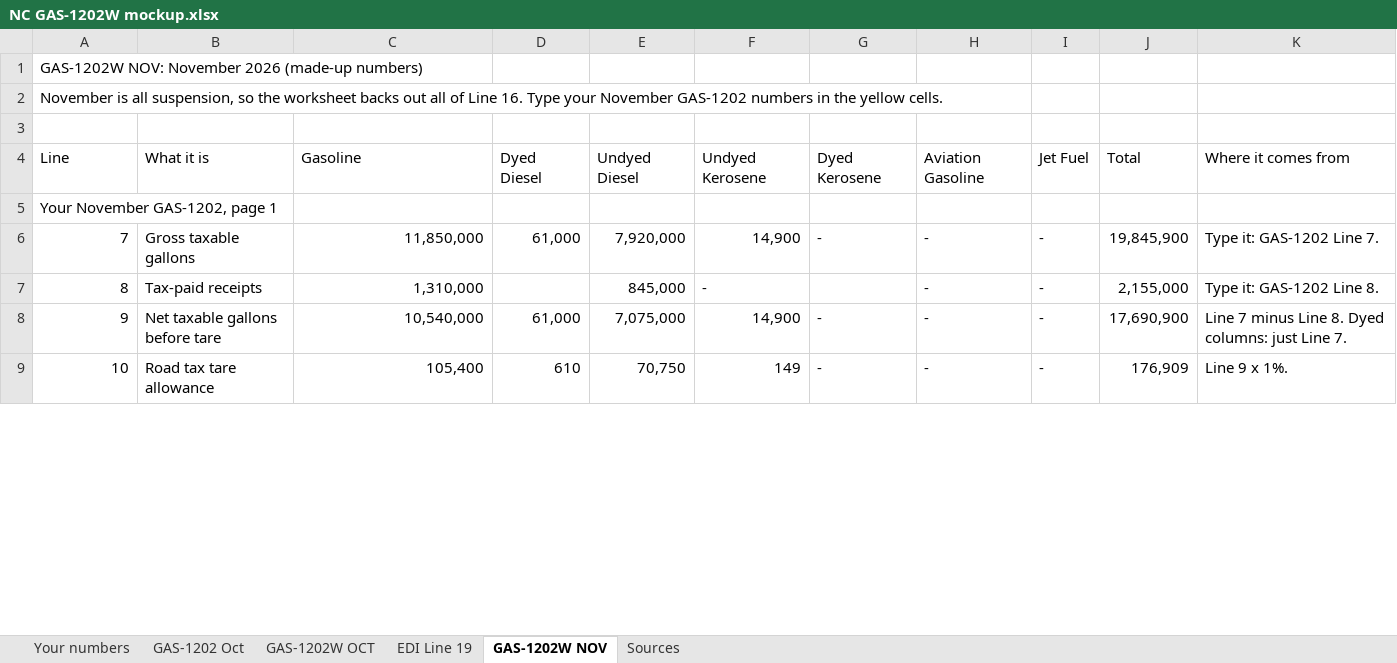
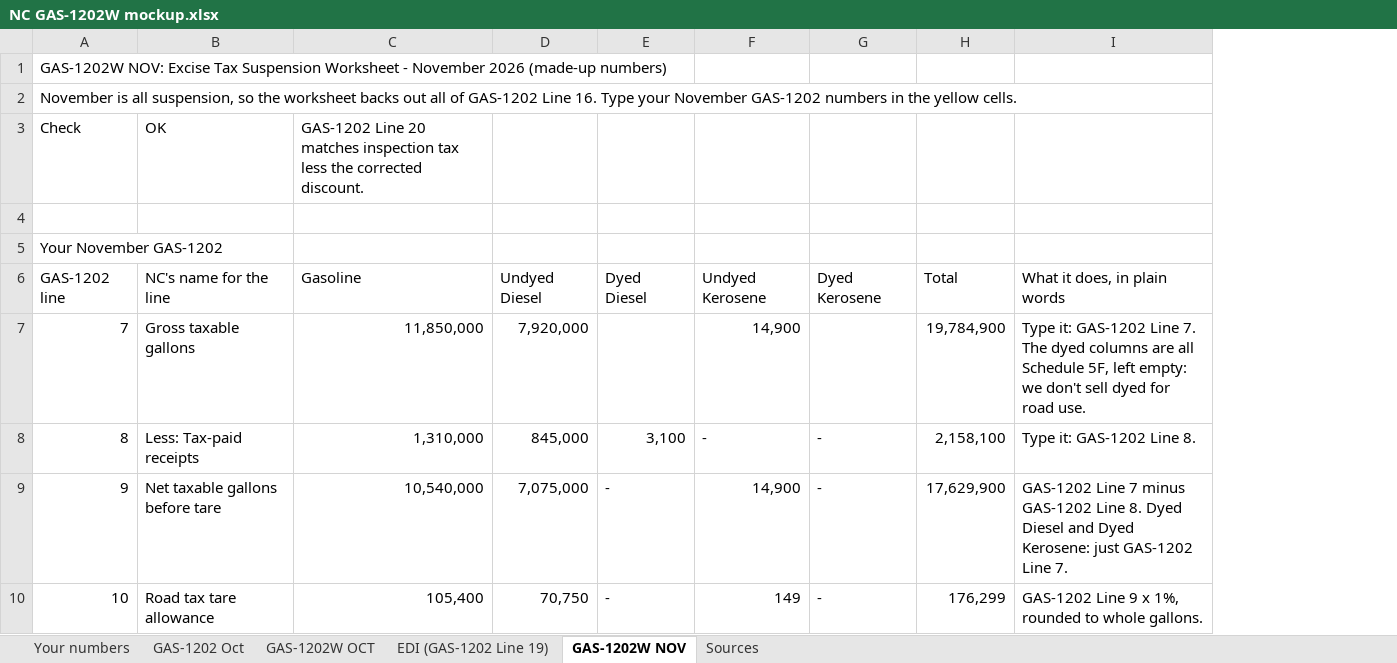
Before and after one commit to Fusemma/fuel-tax-tools, an Excel workbook: North Carolina/GAS-1202W mockup/NC GAS-1202W mockup.xlsx, sheet GAS-1202W NOV, drawn as a sheet; only a part is shown; values as stored, in another font and other column widths than the file's, no cell formats; conditional formats not drawn; removed rows and columns are numbered as before the commit, all else as after; the diff covers the shown part only; the diff names each change by its address in the sheet, - before the commit and + after, or states it on an @@ line.

Commit message:
NC GAS-1202W mockup: NC's column order and shaded boxes, dyed lines fixed, GAS-1202 Line 19 by fuel
Columns read as NC prints them, without jet fuel and aviation gasoline.
Gray only where NC shades: GAS-1202 Line 18 and GAS-1202W OCT Lines 12
and 24 for dyed, and GAS-1202 page 2 Lines 24 to 27. Dyed tax-paid
receipts are open and come off GAS-1202 Line 12. GAS-1202 Line 19 has a
box for each fuel. NC's line names, each line reference names its form,
receipts by Date Shipped explained, EDI zero lines quoted, open questions
listed, a Check row on each tab. The README matches.

```diff
--- a/North Carolina/GAS-1202W mockup/NC GAS-1202W mockup.xlsx (sheet GAS-1202W NOV)
+++ b/North Carolina/GAS-1202W mockup/NC GAS-1202W mockup.xlsx (sheet GAS-1202W NOV)
-sheet tab: EDI Line 19
+sheet tab: EDI (GAS-1202 Line 19)
-column D, row 4: Dyed Diesel; rows 6-9: 61,000 |  | 61,000 | 610
+column E, rows 6-10: Dyed Diesel |  | 3,100 | - | -
-column H, row 4: Aviation Gasoline; rows 6-9: all -
-column I, row 4: Jet Fuel; rows 6-9: all -
-column J, row 4: Total; rows 6-9: 19,845,900 | 2,155,000 | 17,690,900 | 176,909
-column K, row 4: Where it comes from; rows 6-9: Type it: GAS-1202 Line 7. | Type it: GAS-1202 Line 8. | Line 7 minus Line 8. Dyed columns: just Line 7. | Line 9 x 1%.
+column H, rows 6-10: Total | 19,784,900 | 2,158,100 | 17,629,900 | 176,299
+column I, rows 6-10: What it does, in plain words | Type it: GAS-1202 Line 7. The dyed columns are all Schedule 5F, left empty: we don't sell dyed for road use. | Type it: GAS-1202 Line 8. | GAS-1202 Line 7 minus GAS-1202 Line 8. Dyed Diesel and Dyed Kerosene: just GAS-1202 Line 7. | GAS-1202 Line 9 x 1%, rounded to whole gallons.
-A1: GAS-1202W NOV: November 2026…
+A1: GAS-1202W NOV: Excise Tax Suspension Worksheet - November 2026…
-A2: …all of Line 16.…
+A2: …all of GAS-1202 Line 16.…
+row 3: Check | OK | GAS-1202 Line 20 matches inspection tax less the corrected discount.
+row 5: Your November GAS-1202
-A6: Line
+A6: GAS-1202 line
-B6: What it is
+B6: NC's name for the line
-row 5: Your November GAS-1202, page 1
-G7: -
+G7: (empty)
-B8: Tax-paid receipts
+B8: Less: Tax-paid receipts
-G8: (empty)
+G8: -
```
Also changed, not shown: 3 added rows, 3 removed rows and 14 edited cells elsewhere in this sheet, sheet GAS-1202W OCT, sheet Your numbers, sheet GAS-1202 Oct, sheet Sources, sheet EDI (GAS-1202 Line 19), cell formats, formulas that keep their value, 2 other files.
